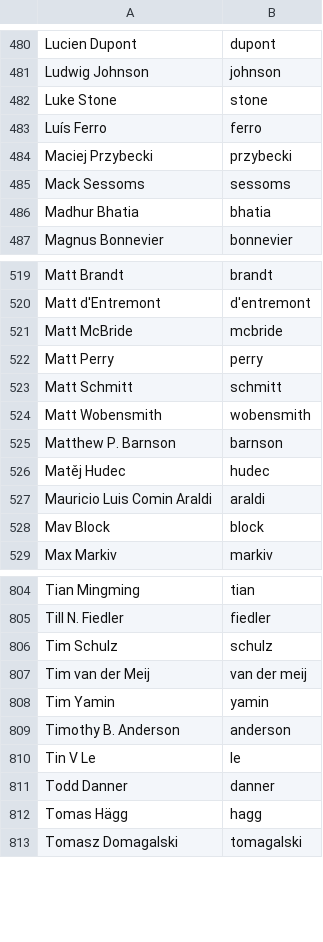
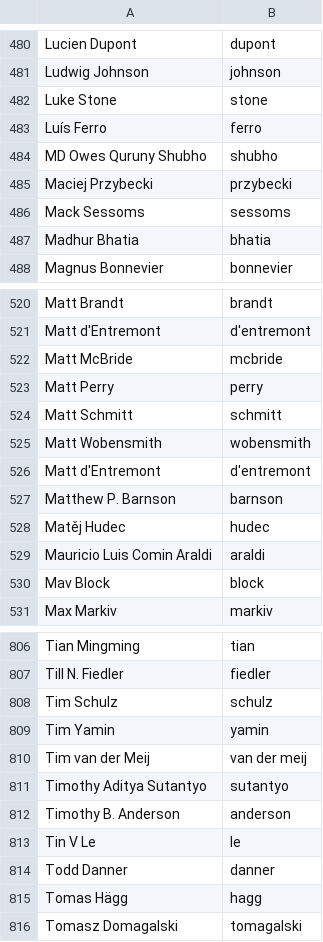
Before and after one commit to twse/random-stuff, a CSV file: names.csv, drawn as a sheet; only a part is shown, gaps mark what is left out.

Commit message:
Sorted more names

```diff
--- a/names.csv
+++ b/names.csv
@@ -483,2 +483,3 @@ Luke Stone,stone
 Luís Ferro,ferro
+MD Owes Quruny Shubho,shubho
 Maciej Przybecki,przybecki
@@ -524,2 +525,3 @@ Matt Schmitt,schmitt
 Matt Wobensmith,wobensmith
+Matt d'Entremont,d'entremont
 Matthew P. Barnson,barnson
@@ -806,4 +808,5 @@ Till N. Fiedler,fiedler
 Tim Schulz,schulz
+Tim Yamin,yamin
 Tim van der Meij,van der meij
-Tim Yamin,yamin
+Timothy Aditya Sutantyo,sutantyo
 Timothy B. Anderson,anderson
```
